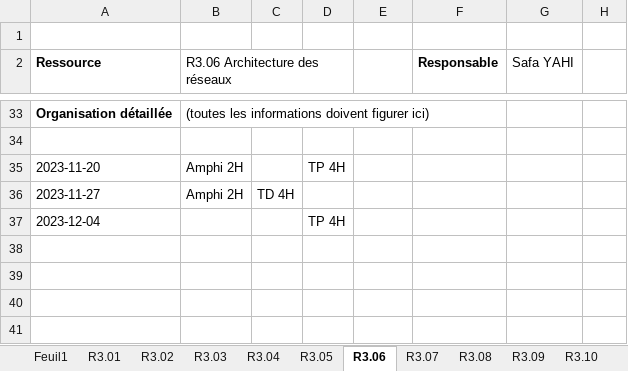
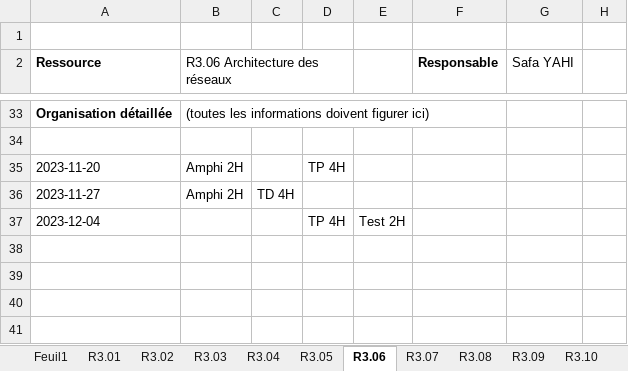
Before and after one commit to chiyeb/SAE-3.01, an Excel workbook: SAE_3_01/fichiers genere/S3BFI.xlsx, sheet R3.06, drawn as a sheet; only a part is shown, gaps mark what is left out; values as stored, in another font and other column widths than the file's, no borders; the diff names each change by its address in the sheet, - before the commit and + after, or states it on an @@ line.

```diff
--- a/SAE_3_01/fichiers genere/S3BFI.xlsx (sheet R3.06)
+++ b/SAE_3_01/fichiers genere/S3BFI.xlsx (sheet R3.06)
-E37: (empty)
+E37: Test 2H
```
Also changed, not shown: sheet R3.01, sheet R3.04, sheet R3.09, sheet R3.08, sheet R3.03, sheet R3.07, 4 more sheets, SAE_3_01/fichiers genere/S1.xlsx, SAE_3_01/fichiers genere/S2.xlsx, 25 other files.
